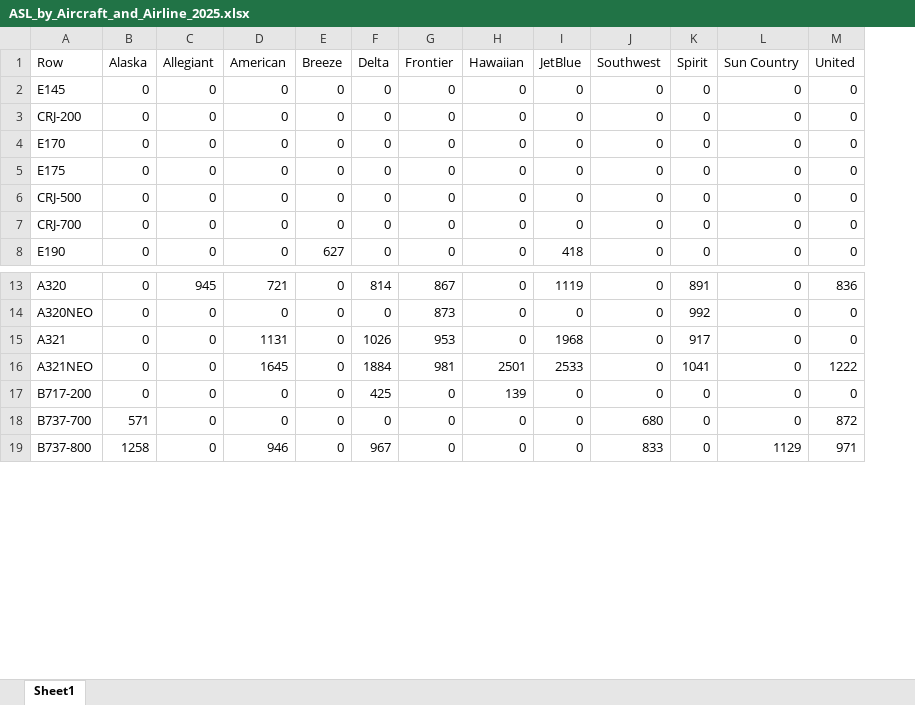
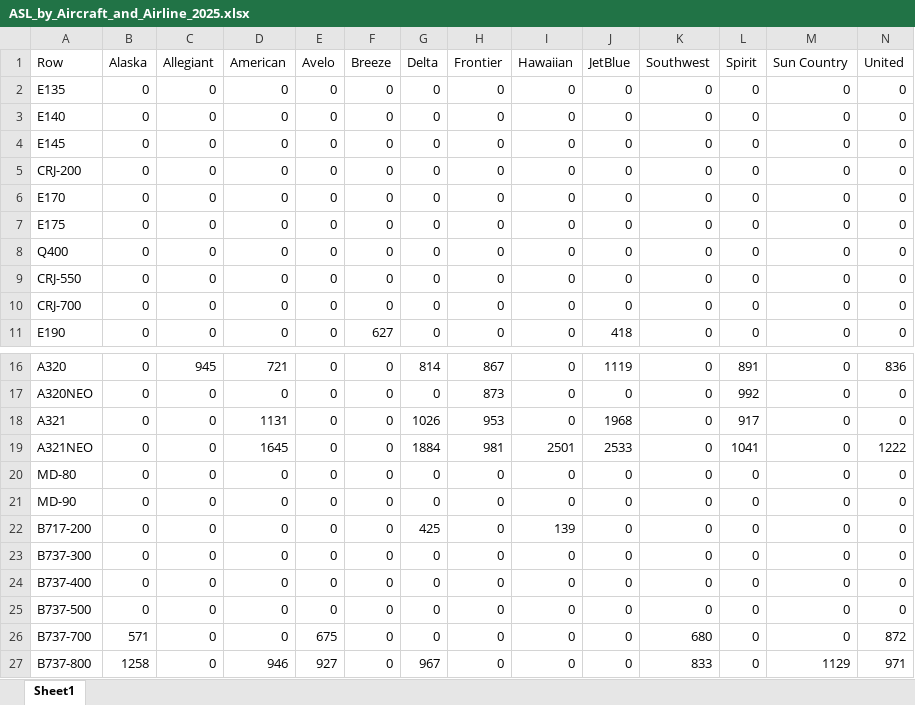
Before and after one commit to andyeske/Airline-Data-Analysis-Tools, an Excel workbook: Output Data Tables/APAT Outputs/Utilization Metrics Tables/2025/ASL_by_Aircraft_and_Airline_2025.xlsx, sheet Sheet1, drawn as a sheet; only a part is shown, gaps mark what is left out; values as stored, in another font and other column widths than the file's, no borders; addresses are those after the commit; rows hold the shown columns only; the diff names each change by its address in the sheet, - before the commit and + after, or states it on an @@ line.

```diff
--- a/Output Data Tables/APAT Outputs/Utilization Metrics Tables/2025/ASL_by_Aircraft_and_Airline_2025.xlsx (sheet Sheet1)
+++ b/Output Data Tables/APAT Outputs/Utilization Metrics Tables/2025/ASL_by_Aircraft_and_Airline_2025.xlsx (sheet Sheet1)
+column E (Avelo), rows 4-7: all 0; rows 9-11: all 0; rows 16-19: all 0; row 22: 0; rows 26-27: 675 | 927
+row 2: E135 | 0 | 0 | 0 | 0 | 0 | 0 | 0 | 0 | 0 | 0 | 0 | 0 | 0
+row 3: E140 | 0 | 0 | 0 | 0 | 0 | 0 | 0 | 0 | 0 | 0 | 0 | 0 | 0
+row 8: Q400 | 0 | 0 | 0 | 0 | 0 | 0 | 0 | 0 | 0 | 0 | 0 | 0 | 0
-A9 (Row): CRJ-500
+A9 (Row): CRJ-550
+row 20: MD-80 | 0 | 0 | 0 | 0 | 0 | 0 | 0 | 0 | 0 | 0 | 0 | 0 | 0
+row 21: MD-90 | 0 | 0 | 0 | 0 | 0 | 0 | 0 | 0 | 0 | 0 | 0 | 0 | 0
+row 23: B737-300 | 0 | 0 | 0 | 0 | 0 | 0 | 0 | 0 | 0 | 0 | 0 | 0 | 0
+row 24: B737-400 | 0 | 0 | 0 | 0 | 0 | 0 | 0 | 0 | 0 | 0 | 0 | 0 | 0
+row 25: B737-500 | 0 | 0 | 0 | 0 | 0 | 0 | 0 | 0 | 0 | 0 | 0 | 0 | 0
```
Also changed, not shown: Output Data Tables/APAT Outputs/Utilization Metrics Tables/2025/Block_Hours_per_Day_by_Aircraft_and_Airline_2025.xlsx, Output Data Tables/APAT Outputs/Utilization Metrics Tables/2025/Departures_per_Day_by_Aircraft_and_Airline_2025.xlsx, 3 other files.
